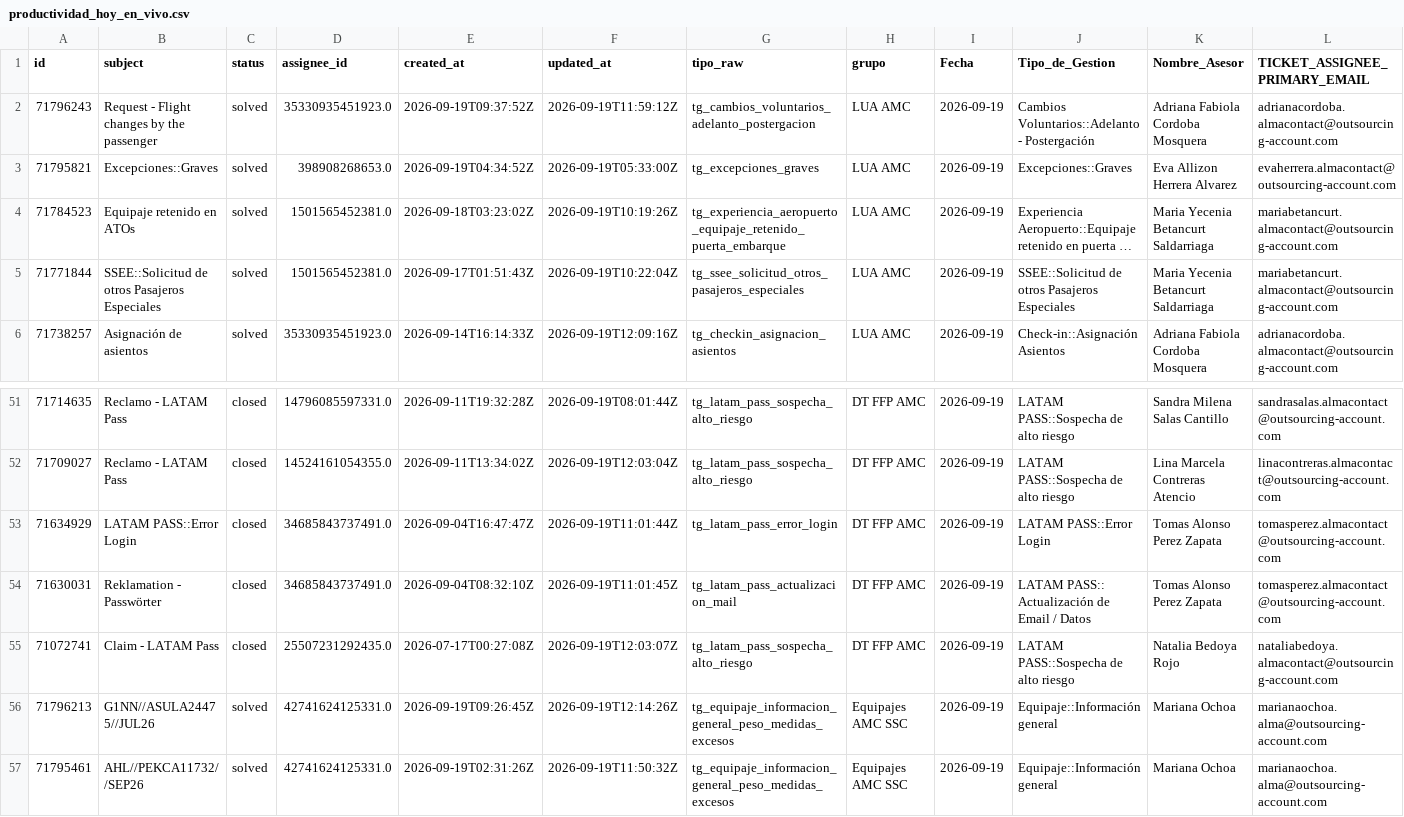
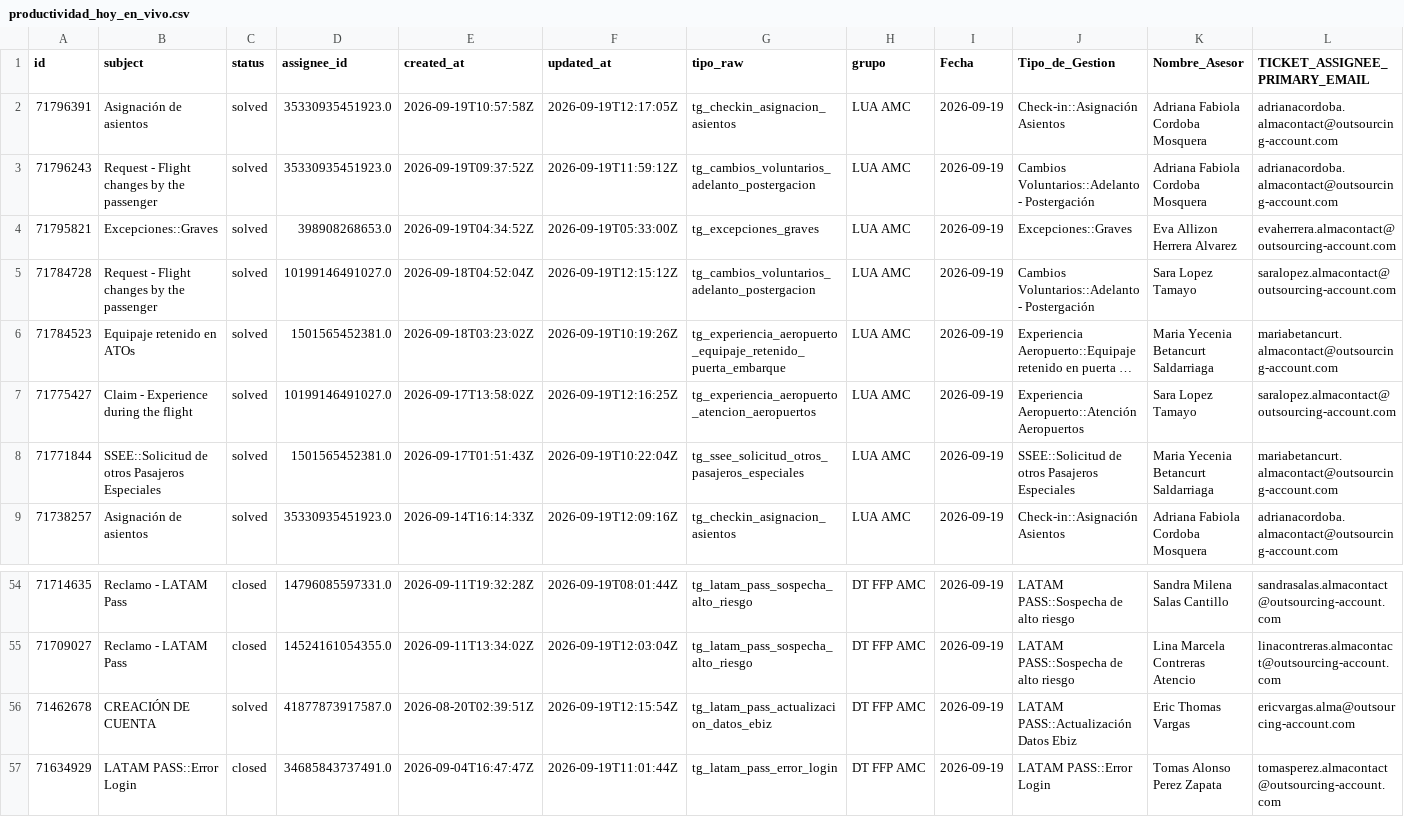
Before and after one commit to carlosmurilloealmacontact/presencia-genesys, a CSV file: data/zendesk/productividad_hoy_en_vivo.csv, drawn as a sheet; only a part is shown, gaps mark what is left out; the shorter side is filled out with more unchanged rows; long unchanged cells end in …; the diff names each change by its address in the sheet, - before the commit and + after, or states it on an @@ line.

Commit message:
Auto-sync Zendesk/Salesforce [2026-09-19 07:20]

```diff
--- a/data/zendesk/productividad_hoy_en_vivo.csv
+++ b/data/zendesk/productividad_hoy_en_vivo.csv
+row 2: 71796391 | Asignación de asientos | solved | 35330935451923.0 | 2026-09-19T10:57:58Z | 2026-09-19T12:17:05Z | tg_checkin_asignacion_asientos | LUA AMC | 2026-09-19 | Check-in::Asignación Asientos | Adriana Fabiola Cordoba Mosquera | adrianacordoba.almacontact@outsourcing-account.com
+row 5: 71784728 | Request - Flight changes by the passenger | solved | 10199146491027.0 | 2026-09-18T04:52:04Z | 2026-09-19T12:15:12Z | tg_cambios_voluntarios_adelanto_postergacion | LUA AMC | 2026-09-19 | Cambios Voluntarios::Adelanto - Postergación | Sara Lopez Tamayo | saralopez.almacontact@outsourcing-account.com
+row 7: 71775427 | Claim - Experience during the flight | solved | 10199146491027.0 | 2026-09-17T13:58:02Z | 2026-09-19T12:16:25Z | tg_experiencia_aeropuerto_atencion_aeropuertos | LUA AMC | 2026-09-19 | Experiencia Aeropuerto::Atención Aeropuertos | Sara Lopez Tamayo | saralopez.almacontact@outsourcing-account.com
+row 56: 71462678 | CREACIÓN DE CUENTA | solved | 41877873917587.0 | 2026-08-20T02:39:51Z | 2026-09-19T12:15:54Z | tg_latam_pass_actualizacion_datos_ebiz | DT FFP AMC | 2026-09-19 | LATAM PASS::Actualización Datos Ebiz | Eric Thomas Vargas | ericvargas.alma@outsourcing-account.com
```
Also changed, not shown: data/zendesk/demanda_diaria_colas.csv, 4 other files.
